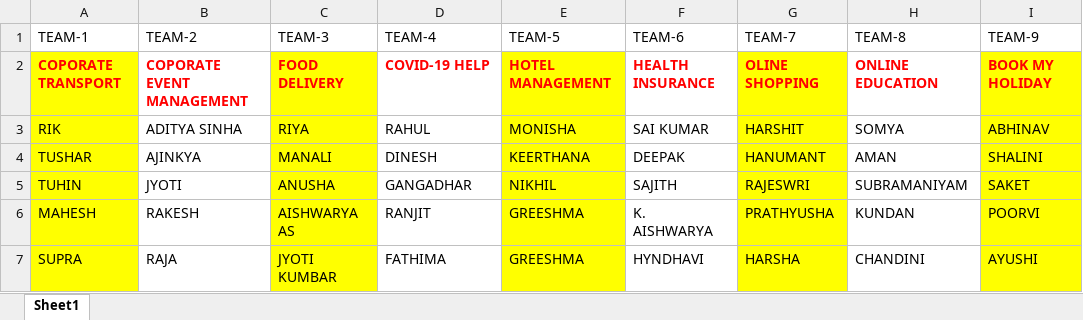
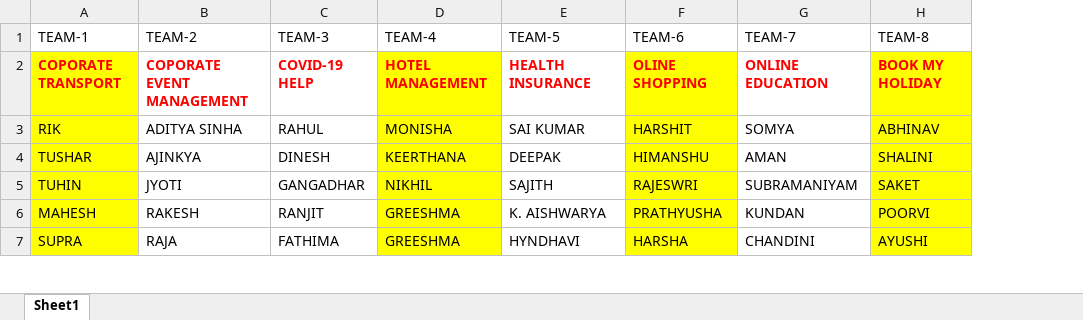
Before and after one commit to sandipmohapatra/201Batch, an Excel workbook: project.xlsx, sheet Sheet1, drawn as a sheet; only a part is shown; values as stored, in another font and other column widths than the file's, no borders; removed rows and columns are numbered as before the commit, all else as after; the diff covers the shown part only; the diff names each change by its address in the sheet, - before the commit and + after, or states it on an @@ line.

Commit message:
Add files via upload

```diff
--- a/project.xlsx (sheet Sheet1)
+++ b/project.xlsx (sheet Sheet1)
-column G (TEAM-7), rows 2-7: OLINE SHOPPING | HARSHIT | HANUMANT | RAJESWRI | PRATHYUSHA | HARSHA
-G1: TEAM-8
+G1: TEAM-7
-H1: TEAM-9
+H1: TEAM-8
-C2 (TEAM-3): FOOD DELIVERY
+C2 (TEAM-3): COVID-19 HELP
-C2:C7 fill: #FFFF00
+C2:C7 fill: none
-D2 (TEAM-4): COVID-19 HELP
+D2 (TEAM-4): HOTEL MANAGEMENT
-D2:D7 fill: none
+D2:D7 fill: #FFFF00
-E2 (TEAM-5): HOTEL MANAGEMENT
+E2 (TEAM-5): HEALTH INSURANCE
-E2:E7 fill: #FFFF00
+E2:E7 fill: none
-F2 (TEAM-6): HEALTH INSURANCE
+F2 (TEAM-6): OLINE SHOPPING
-F2:F7 fill: none
+F2:F7 fill: #FFFF00
-C3 (TEAM-3): RIYA
+C3 (TEAM-3): RAHUL
-D3 (TEAM-4): RAHUL
+D3 (TEAM-4): MONISHA
-E3 (TEAM-5): MONISHA
+E3 (TEAM-5): SAI KUMAR
-F3 (TEAM-6): SAI KUMAR
+F3 (TEAM-6): HARSHIT
-C4 (TEAM-3): MANALI
+C4 (TEAM-3): DINESH
-D4 (TEAM-4): DINESH
+D4 (TEAM-4): KEERTHANA
-E4 (TEAM-5): KEERTHANA
+E4 (TEAM-5): DEEPAK
-F4 (TEAM-6): DEEPAK
+F4 (TEAM-6): HIMANSHU
-C5 (TEAM-3): ANUSHA
+C5 (TEAM-3): GANGADHAR
-D5 (TEAM-4): GANGADHAR
+D5 (TEAM-4): NIKHIL
-E5 (TEAM-5): NIKHIL
+E5 (TEAM-5): SAJITH
-F5 (TEAM-6): SAJITH
+F5 (TEAM-6): RAJESWRI
-C6 (TEAM-3): AISHWARYA AS
+C6 (TEAM-3): RANJIT
-D6 (TEAM-4): RANJIT
+D6 (TEAM-4): GREESHMA
-E6 (TEAM-5): GREESHMA
+E6 (TEAM-5): K. AISHWARYA
-F6 (TEAM-6): K. AISHWARYA
+F6 (TEAM-6): PRATHYUSHA
-C7 (TEAM-3): JYOTI KUMBAR
+C7 (TEAM-3): FATHIMA
-D7 (TEAM-4): FATHIMA
+D7 (TEAM-4): GREESHMA
-E7 (TEAM-5): GREESHMA
+E7 (TEAM-5): HYNDHAVI
-F7 (TEAM-6): HYNDHAVI
+F7 (TEAM-6): HARSHA
```
Also changed, not shown: 6 added rows, 3 removed rows, 13 edited cells and cell formats elsewhere in this sheet.
